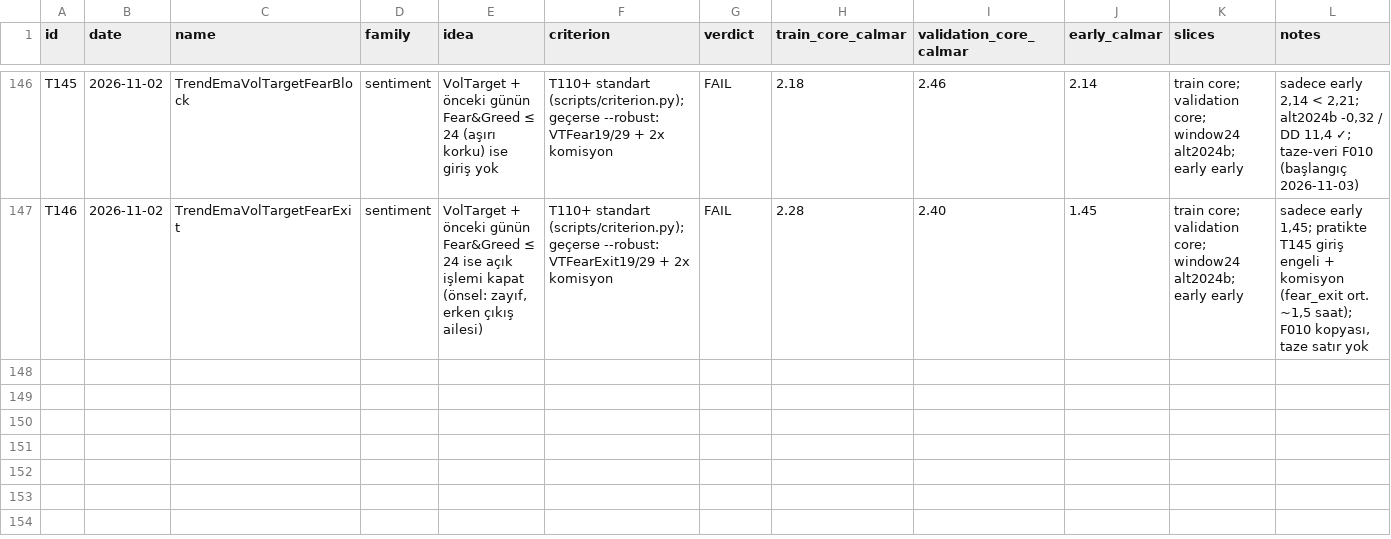
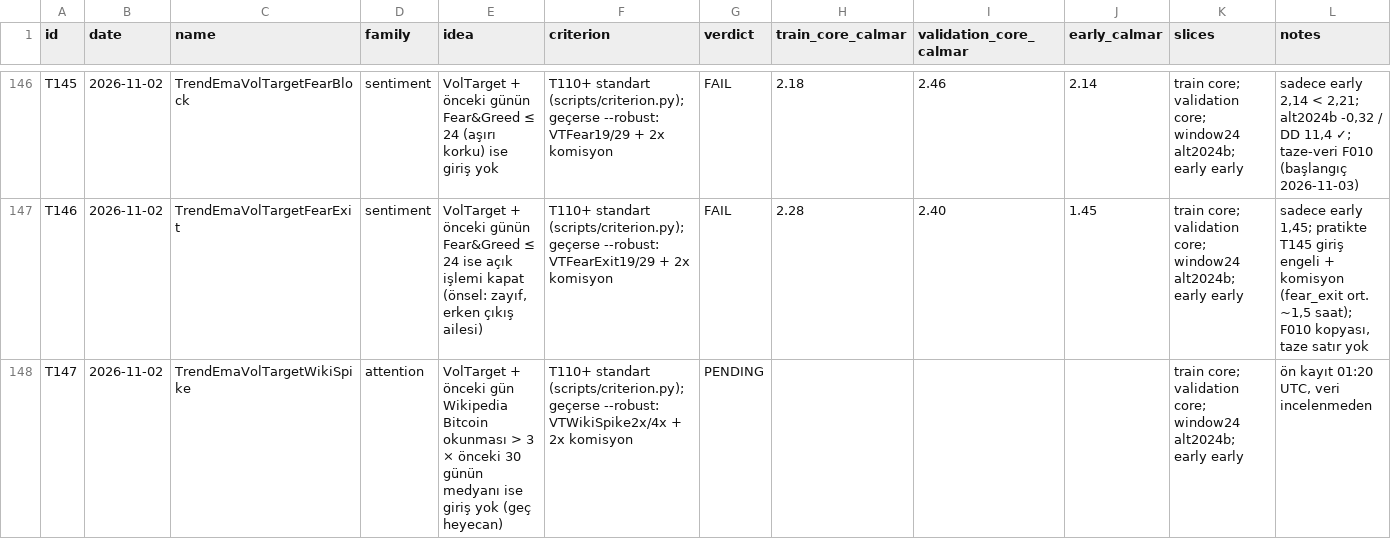
Before and after one commit to mertrumi-dev/ft-lab, a CSV file: docs/trials.csv, drawn as a sheet; only a part is shown, gaps mark what is left out; the diff names each change by its address in the sheet, - before the commit and + after, or states it on an @@ line.

```diff
--- a/docs/trials.csv
+++ b/docs/trials.csv
+row 148: T147 | 2026-11-02 | TrendEmaVolTargetWikiSpike | attention | VolTarget + önceki gün Wikipedia Bitcoin okunması > 3 × önceki 30 günün medyanı ise giriş yok (geç heyecan) | T110+ standart (scripts/criterion.py); geçerse --robust: VTWikiSpike2x/4x + 2x komisyon | PENDING |  |  |  | train core; validation core; window24 alt2024b; early early | ön kayıt 01:20 UTC, veri incelenmeden
```
Also changed, not shown: 1 other file.
